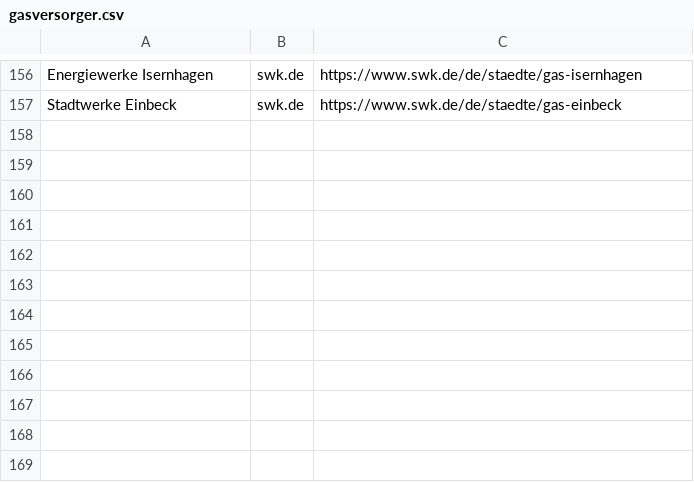
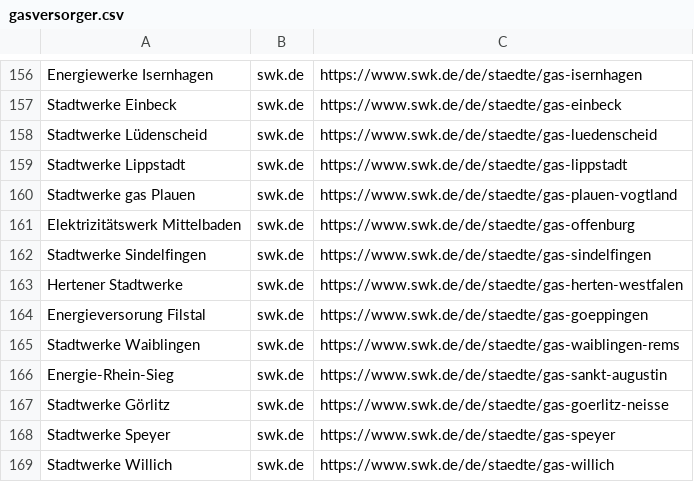
Before and after one commit to dnkueck/grundversorgungs-scraping, a CSV file: gas/gasversorger.csv, drawn as a sheet; only a part is shown, gaps mark what is left out; the diff names each change by its address in the sheet, - before the commit and + after, or states it on an @@ line.

```diff
--- a/gas/gasversorger.csv
+++ b/gas/gasversorger.csv
+row 158: Stadtwerke Lüdenscheid | swk.de | https://www.swk.de/de/staedte/gas-luedenscheid
+row 159: Stadtwerke Lippstadt | swk.de | https://www.swk.de/de/staedte/gas-lippstadt
+row 160: Stadtwerke gas Plauen | swk.de | https://www.swk.de/de/staedte/gas-plauen-vogtland
+row 161: Elektrizitätswerk Mittelbaden | swk.de | https://www.swk.de/de/staedte/gas-offenburg
+row 162: Stadtwerke Sindelfingen | swk.de | https://www.swk.de/de/staedte/gas-sindelfingen
+row 163: Hertener Stadtwerke | swk.de | https://www.swk.de/de/staedte/gas-herten-westfalen
+row 164: Energieversorung Filstal | swk.de | https://www.swk.de/de/staedte/gas-goeppingen
+row 165: Stadtwerke Waiblingen | swk.de | https://www.swk.de/de/staedte/gas-waiblingen-rems
+row 166: Energie-Rhein-Sieg | swk.de | https://www.swk.de/de/staedte/gas-sankt-augustin
+row 167: Stadtwerke Görlitz | swk.de | https://www.swk.de/de/staedte/gas-goerlitz-neisse
+row 168: Stadtwerke Speyer | swk.de | https://www.swk.de/de/staedte/gas-speyer
+row 169: Stadtwerke Willich | swk.de | https://www.swk.de/de/staedte/gas-willich
```
Also changed, not shown: strom/grundversorger.csv, 20 other files.
